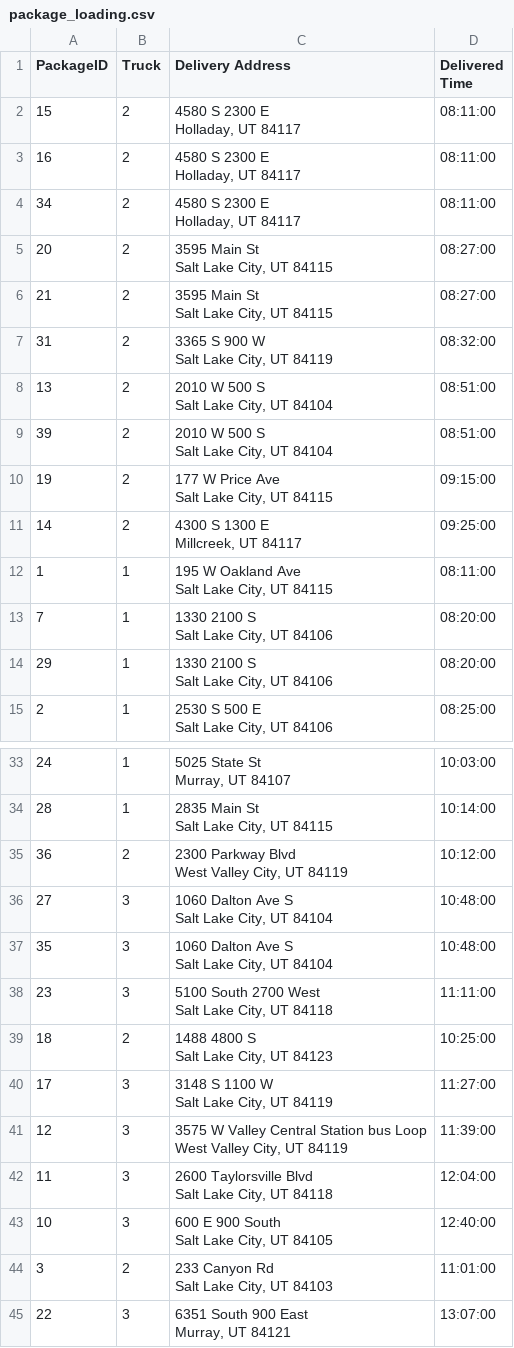
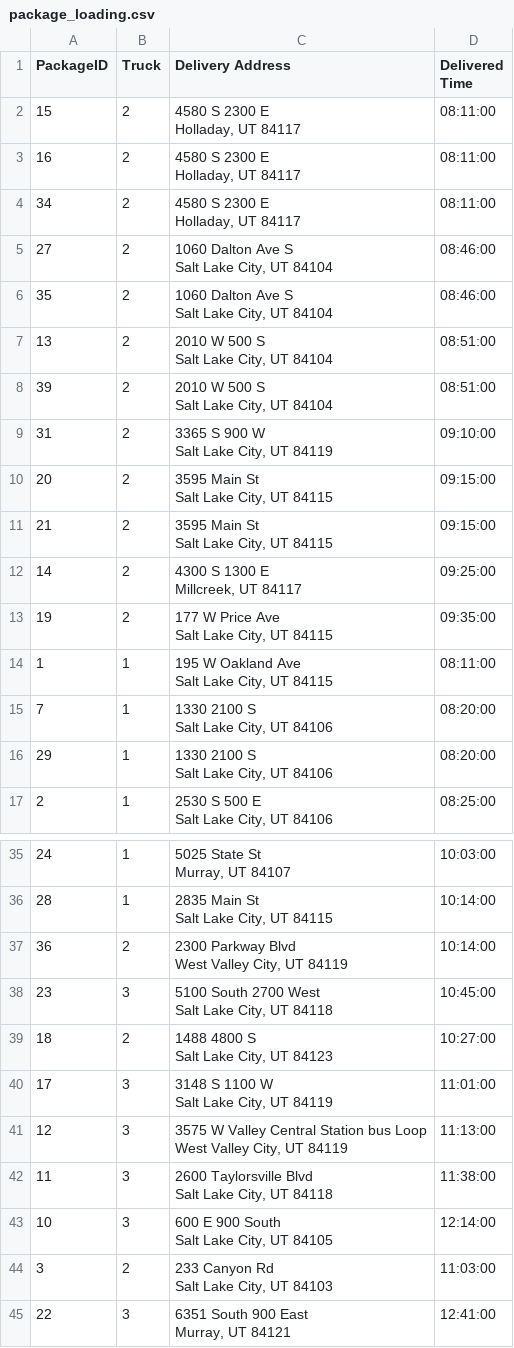
Before and after one commit to thanhxtruong/Package-Delivery, a CSV file: package_loading.csv, drawn as a sheet; only a part is shown, gaps mark what is left out; the diff covers the shown part only.

```diff
--- a/package_loading.csv
+++ b/package_loading.csv
@@ -7,8 +7,6 @@ Holladay, UT 84117",08:11:00
 Holladay, UT 84117",08:11:00
-20,2,"3595 Main St
-Salt Lake City, UT 84115",08:27:00
-21,2,"3595 Main St
-Salt Lake City, UT 84115",08:27:00
-31,2,"3365 S 900 W
-Salt Lake City, UT 84119",08:32:00
+27,2,"1060 Dalton Ave S
+Salt Lake City, UT 84104",08:46:00
+35,2,"1060 Dalton Ave S
+Salt Lake City, UT 84104",08:46:00
 13,2,"2010 W 500 S
@@ -17,6 +15,12 @@ Salt Lake City, UT 84104",08:51:00
 Salt Lake City, UT 84104",08:51:00
-19,2,"177 W Price Ave
-Salt Lake City, UT 84115",09:15:00
+31,2,"3365 S 900 W
+Salt Lake City, UT 84119",09:10:00
+20,2,"3595 Main St
+Salt Lake City, UT 84115",09:15:00
+21,2,"3595 Main St
+Salt Lake City, UT 84115",09:15:00
 14,2,"4300 S 1300 E
 Millcreek, UT 84117",09:25:00
+19,2,"177 W Price Ave
+Salt Lake City, UT 84115",09:35:00
 1,1,"195 W Oakland Ave
@@ -67,23 +71,19 @@ Murray, UT 84107",10:03:00
 Salt Lake City, UT 84115",10:14:00
-36,2,"2300 Parkway Blvd
-West Valley City, UT 84119",10:12:00
-27,3,"1060 Dalton Ave S
-Salt Lake City, UT 84104",10:48:00
-35,3,"1060 Dalton Ave S
-Salt Lake City, UT 84104",10:48:00
-23,3,"5100 South 2700 West
-Salt Lake City, UT 84118",11:11:00
-18,2,"1488 4800 S
-Salt Lake City, UT 84123",10:25:00
-17,3,"3148 S 1100 W
-Salt Lake City, UT 84119",11:27:00
-12,3,"3575 W Valley Central Station bus Loop
-West Valley City, UT 84119",11:39:00
-11,3,"2600 Taylorsville Blvd
-Salt Lake City, UT 84118",12:04:00
-10,3,"600 E 900 South
-Salt Lake City, UT 84105",12:40:00
-3,2,"233 Canyon Rd
-Salt Lake City, UT 84103",11:01:00
-22,3,"6351 South 900 East
-Murray, UT 84121",13:07:00
+36,2,"2300 Parkway Blvd
+West Valley City, UT 84119",10:14:00
+23,3,"5100 South 2700 West
+Salt Lake City, UT 84118",10:45:00
+18,2,"1488 4800 S
+Salt Lake City, UT 84123",10:27:00
+17,3,"3148 S 1100 W
+Salt Lake City, UT 84119",11:01:00
+12,3,"3575 W Valley Central Station bus Loop
+West Valley City, UT 84119",11:13:00
+11,3,"2600 Taylorsville Blvd
+Salt Lake City, UT 84118",11:38:00
+10,3,"600 E 900 South
+Salt Lake City, UT 84105",12:14:00
+3,2,"233 Canyon Rd
+Salt Lake City, UT 84103",11:03:00
+22,3,"6351 South 900 East
+Murray, UT 84121",12:41:00
```
Also changed, not shown: 3 edited cells elsewhere in this file, package_data.csv, routes.csv, 2 other files.
